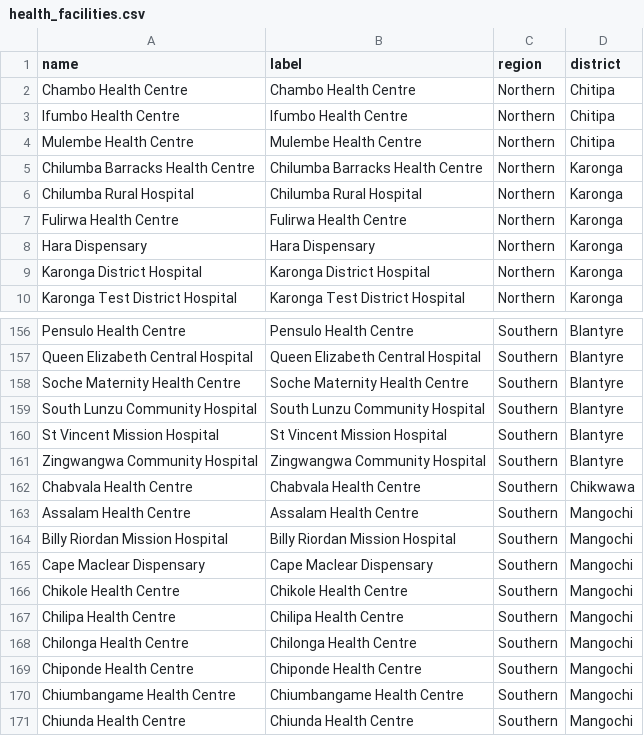
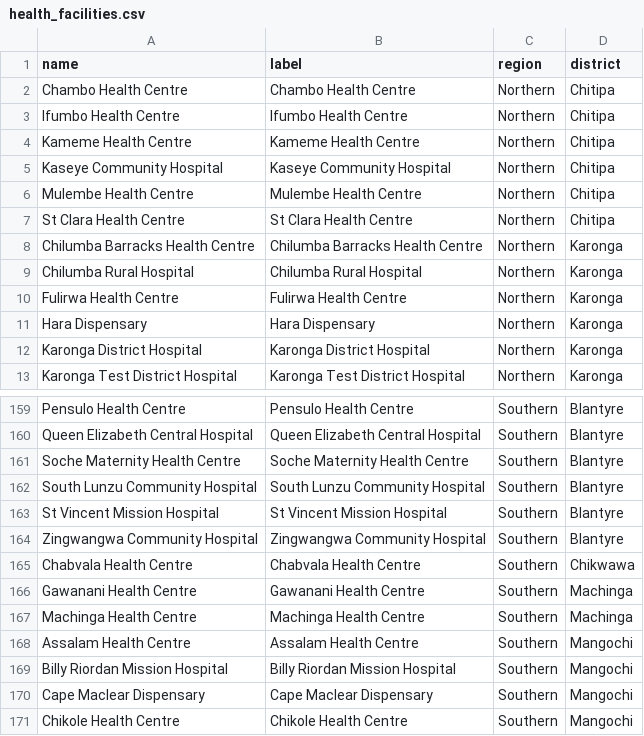
Before and after one commit to shinobi-hunter/kobo-media, a CSV file: village_configuration/health_facilities.csv, drawn as a sheet; only a part is shown, gaps mark what is left out; the shorter side is filled out with more unchanged rows; the diff names each change by its address in the sheet, - before the commit and + after, or states it on an @@ line.

Commit message:
Sync Sorted Media

```diff
--- a/village_configuration/health_facilities.csv
+++ b/village_configuration/health_facilities.csv
+row 4: Kameme Health Centre | Kameme Health Centre | Northern | Chitipa
+row 5: Kaseye Community Hospital | Kaseye Community Hospital | Northern | Chitipa
+row 7: St Clara Health Centre | St Clara Health Centre | Northern | Chitipa
+row 166: Gawanani Health Centre | Gawanani Health Centre | Southern | Machinga
+row 167: Machinga Health Centre | Machinga Health Centre | Southern | Machinga
```
